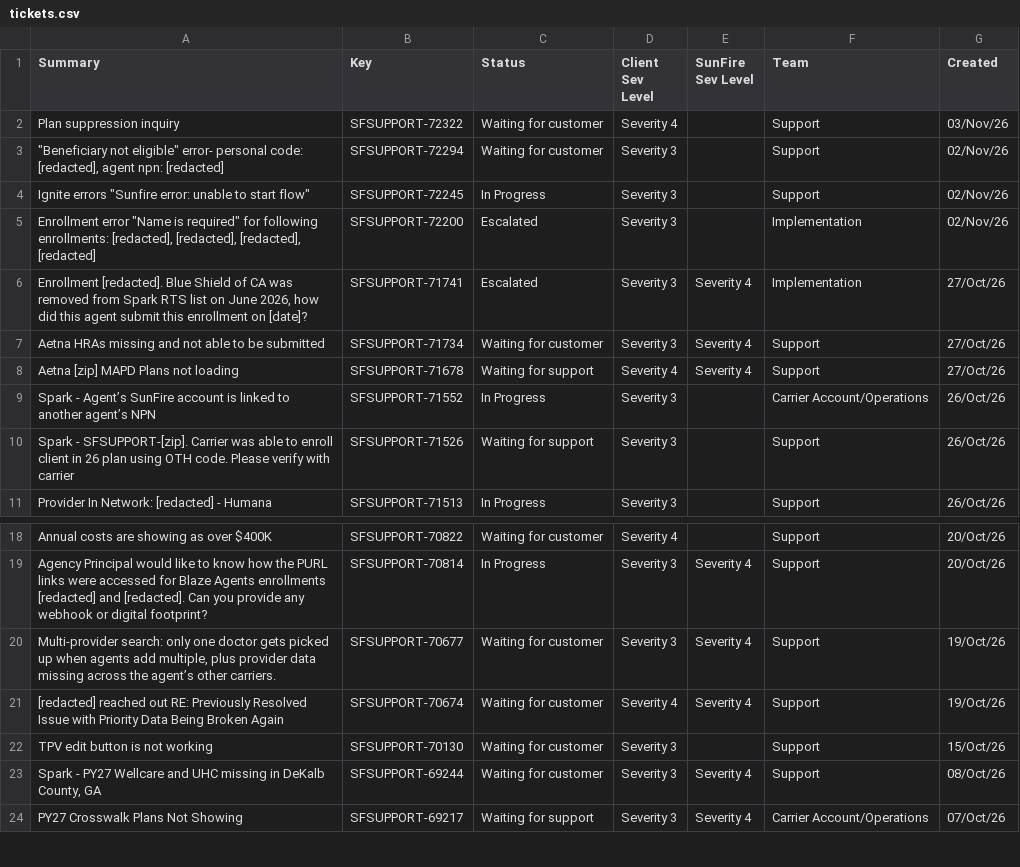
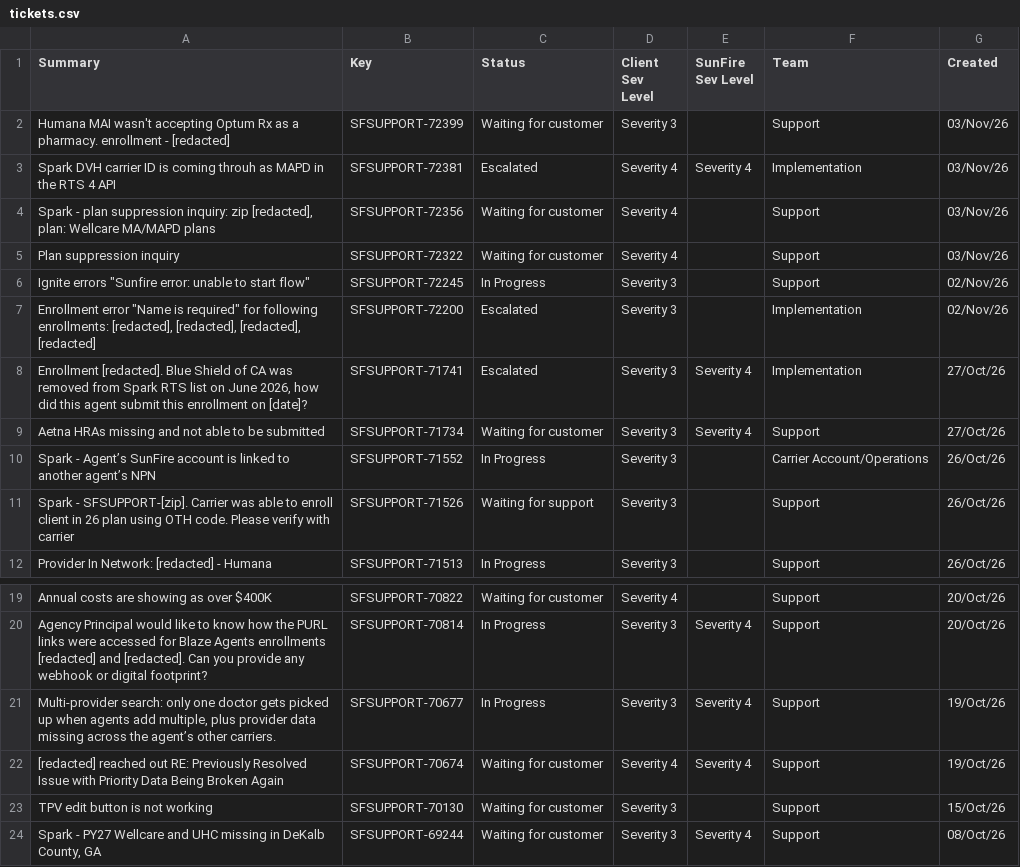
Before and after one commit to Spark-Advisors/sunfire-ticket-dashboard, a CSV file: tickets.csv, drawn as a sheet; only a part is shown, gaps mark what is left out; the shorter side is filled out with more unchanged rows.

Commit message:
Update de-identified SunFire ticket snapshot (40 rows, 2026-11-04)
Daily refresh from the dashboard export. Reviewed line by line; removed one
free-text first name ("Dustin" in SFSUPPORT-70677) that the automated scrub
missed. All other member/agent identifiers, ZIPs, dates, and codes already
redacted. 3 new tickets since yesterday (72399, 72381, 72356).

```diff
--- a/tickets.csv
+++ b/tickets.csv
@@ -1,4 +1,6 @@
 "Summary","Key","Status","Client Sev Level","SunFire Sev Level","Team","Created"
+"Humana MAI wasn't accepting Optum Rx as a pharmacy. enrollment - [redacted]","SFSUPPORT-72399","Waiting for customer","Severity 3","","Support","03/Nov/26"
+"Spark DVH carrier ID is coming throuh as MAPD in the RTS 4 API","SFSUPPORT-72381","Escalated","Severity 4","Severity 4","Implementation","03/Nov/26"
+"Spark - plan suppression inquiry: zip [redacted], plan: Wellcare MA/MAPD plans","SFSUPPORT-72356","Waiting for customer","Severity 4","","Support","03/Nov/26"
 "Plan suppression inquiry","SFSUPPORT-72322","Waiting for customer","Severity 4","","Support","03/Nov/26"
-"""Beneficiary not eligible"" error- personal code: [redacted], agent npn: [redacted]","SFSUPPORT-72294","Waiting for customer","Severity 3","","Support","02/Nov/26"
 "Ignite errors ""Sunfire error: unable to start flow""","SFSUPPORT-72245","In Progress","Severity 3","","Support","02/Nov/26"
@@ -7,3 +9,2 @@
 "Aetna HRAs missing and not able to be submitted","SFSUPPORT-71734","Waiting for customer","Severity 3","Severity 4","Support","27/Oct/26"
-"Aetna [zip] MAPD Plans not loading","SFSUPPORT-71678","Waiting for support","Severity 4","Severity 4","Support","27/Oct/26"
 "Spark - Agent’s SunFire account is linked to another agent’s NPN","SFSUPPORT-71552","In Progress","Severity 3","","Carrier Account/Operations","26/Oct/26"
@@ -19,3 +20,3 @@
 "Agency Principal would like to know how the PURL links were accessed for Blaze Agents enrollments [redacted] and [redacted]. Can you provide any webhook or digital footprint?","SFSUPPORT-70814","In Progress","Severity 3","Severity 4","Support","20/Oct/26"
-"Multi-provider search: only one doctor gets picked up when agents add multiple, plus provider data missing across the agent’s other carriers.","SFSUPPORT-70677","Waiting for customer","Severity 3","Severity 4","Support","19/Oct/26"
+"Multi-provider search: only one doctor gets picked up when agents add multiple, plus provider data missing across the agent’s other carriers.","SFSUPPORT-70677","In Progress","Severity 3","Severity 4","Support","19/Oct/26"
 "[redacted] reached out RE: Previously Resolved Issue with Priority Data Being Broken Again","SFSUPPORT-70674","Waiting for customer","Severity 4","Severity 4","Support","19/Oct/26"
```
